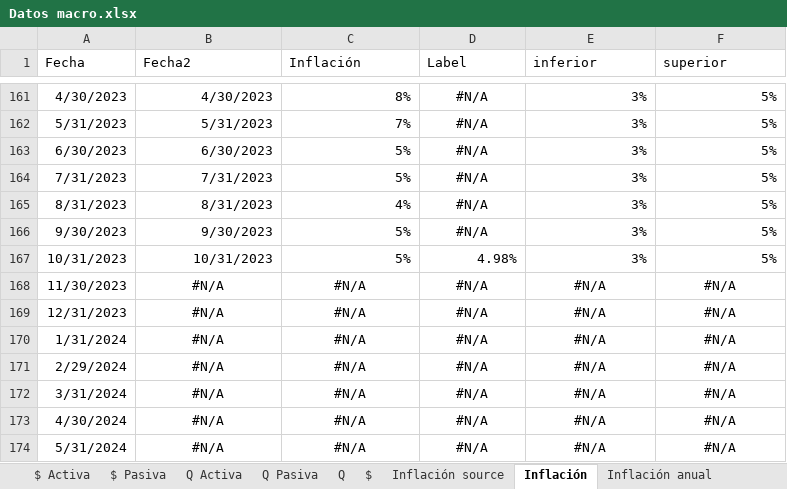
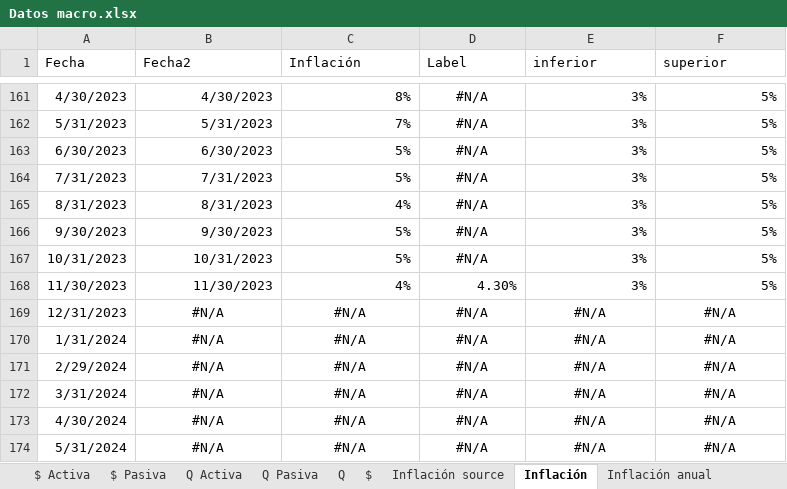
Before and after one commit to aseguradoracgit/Indicadores-macro, an Excel workbook: Datos macro.xlsx, sheet Inflación, drawn as a sheet; only a part is shown, gaps mark what is left out; values as stored, in another font and other column widths than the file's, no borders; charts and pictures not drawn; 2 other sheets too large or unreadable and not compared; the diff names each change by its address in the sheet, - before the commit and + after, or states it on an @@ line.

```diff
--- a/Datos macro.xlsx (sheet Inflación)
+++ b/Datos macro.xlsx (sheet Inflación)
-D167 (Label): 4.98%
+D167 (Label): #N/A
-D167 alignment: right
+D167 alignment: center
-B168 (Fecha2): #N/A
+B168 (Fecha2): 11/30/2023
-B168:F168 alignment: center
+B168:F168 alignment: right
-C168 (Inflación): #N/A
+C168 (Inflación): 4%
-D168 (Label): #N/A
+D168 (Label): 4.30%
-E168 (inferior): #N/A
+E168 (inferior): 3%
-F168 (superior): #N/A
+F168 (superior): 5%
```
Also changed, not shown: sheet IMAE, sheet IMAE sectores, sheet IMAE para s, sheet TC, sheet IMAE regresion, sheet Q, 11 more sheets, charts or pictures.
